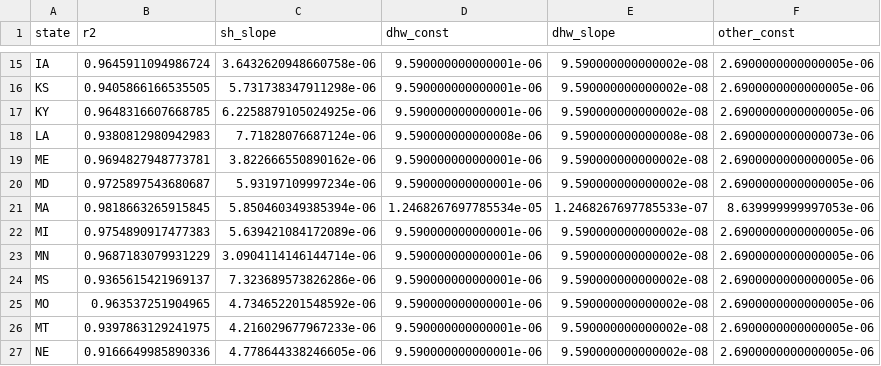
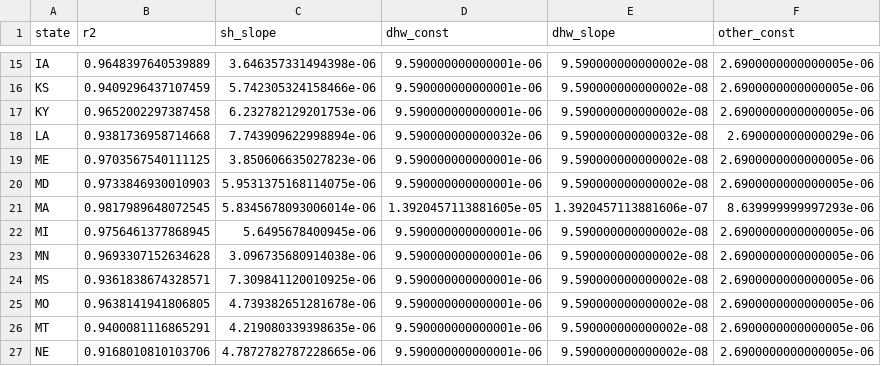
Before and after one commit to SEL-Columbia/PreREISE-building, a CSV file: prereise/gather/demanddata/bldg_electrification/data/state_slopes_ff_res.csv, drawn as a sheet; only a part is shown, gaps mark what is left out; the diff covers the shown part only; the diff names each change by its address in the sheet, - before the commit and + after, or states it on an @@ line.

```diff
--- a/prereise/gather/demanddata/bldg_electrification/data/state_slopes_ff_res.csv
+++ b/prereise/gather/demanddata/bldg_electrification/data/state_slopes_ff_res.csv
-B15 (r2): 0.9645911094986724
+B15 (r2): 0.9648397640539889
-C15 (sh_slope): 3.6432620948660758e-06
+C15 (sh_slope): 3.646357331494398e-06
-B16 (r2): 0.9405866166535505
+B16 (r2): 0.9409296437107459
-C16 (sh_slope): 5.731738347911298e-06
+C16 (sh_slope): 5.742305324158466e-06
-B17 (r2): 0.9648316607668785
+B17 (r2): 0.9652002297387458
-C17 (sh_slope): 6.2258879105024925e-06
+C17 (sh_slope): 6.232782129201753e-06
-B18 (r2): 0.9380812980942983
+B18 (r2): 0.9381736958714668
-C18 (sh_slope): 7.71828076687124e-06
+C18 (sh_slope): 7.743909622998894e-06
-D18 (dhw_const): 9.590000000000008e-06
+D18 (dhw_const): 9.590000000000032e-06
-E18 (dhw_slope): 9.590000000000008e-08
+E18 (dhw_slope): 9.590000000000032e-08
-F18 (other_const): 2.6900000000000073e-06
+F18 (other_const): 2.690000000000029e-06
-B19 (r2): 0.9694827948773781
+B19 (r2): 0.9703567540111125
-C19 (sh_slope): 3.822666550890162e-06
+C19 (sh_slope): 3.850606635027823e-06
-B20 (r2): 0.9725897543680687
+B20 (r2): 0.9733846930010903
-C20 (sh_slope): 5.93197109997234e-06
+C20 (sh_slope): 5.9531375168114075e-06
-B21 (r2): 0.9818663265915845
+B21 (r2): 0.9817989648072545
-C21 (sh_slope): 5.850460349385394e-06
+C21 (sh_slope): 5.8345678093006014e-06
-D21 (dhw_const): 1.2468267697785534e-05
+D21 (dhw_const): 1.3920457113881605e-05
-E21 (dhw_slope): 1.2468267697785533e-07
+E21 (dhw_slope): 1.3920457113881606e-07
-F21 (other_const): 8.639999999997053e-06
+F21 (other_const): 8.639999999997293e-06
-B22 (r2): 0.9754890917477383
+B22 (r2): 0.9756461377868945
-C22 (sh_slope): 5.639421084172089e-06
+C22 (sh_slope): 5.6495678400945e-06
-B23 (r2): 0.9687183079931229
+B23 (r2): 0.9693307152634628
-C23 (sh_slope): 3.0904114146144714e-06
+C23 (sh_slope): 3.096735680914038e-06
-B24 (r2): 0.9365615421969137
+B24 (r2): 0.9361838674328571
-C24 (sh_slope): 7.323689573826286e-06
+C24 (sh_slope): 7.309841120010925e-06
-B25 (r2): 0.963537251904965
+B25 (r2): 0.9638141941806805
-C25 (sh_slope): 4.734652201548592e-06
+C25 (sh_slope): 4.739382651281678e-06
-B26 (r2): 0.9397863129241975
+B26 (r2): 0.9400081116865291
-C26 (sh_slope): 4.216029677967233e-06
+C26 (sh_slope): 4.219080339398635e-06
-B27 (r2): 0.9166649985890336
+B27 (r2): 0.9168010810103706
-C27 (sh_slope): 4.778644338246605e-06
+C27 (sh_slope): 4.7872782787228665e-06
```
Also changed, not shown: 85 edited cells elsewhere in this file, prereise/gather/demanddata/bldg_electrification/data/puma_slopes_ff_com.csv, prereise/gather/demanddata/bldg_electrification/data/puma_slopes_ff_res.csv, 1 other file.
